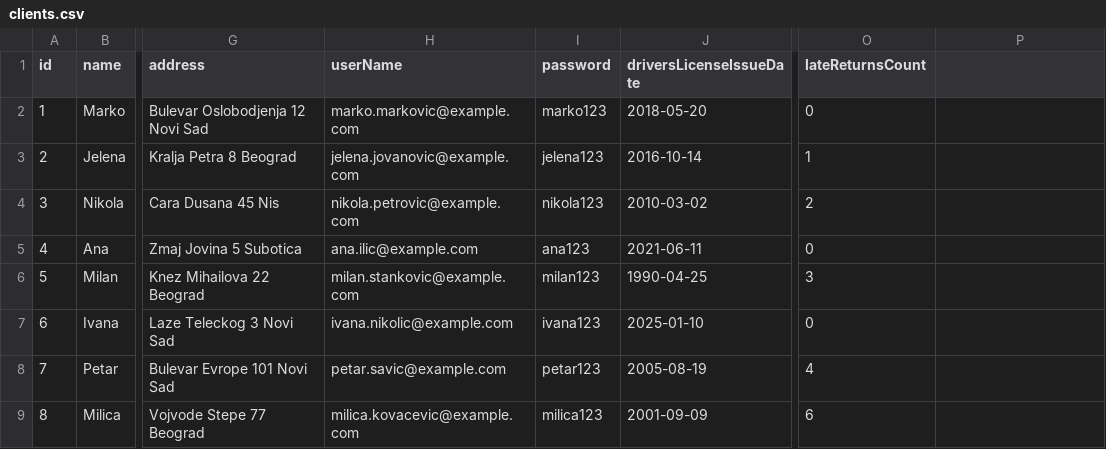
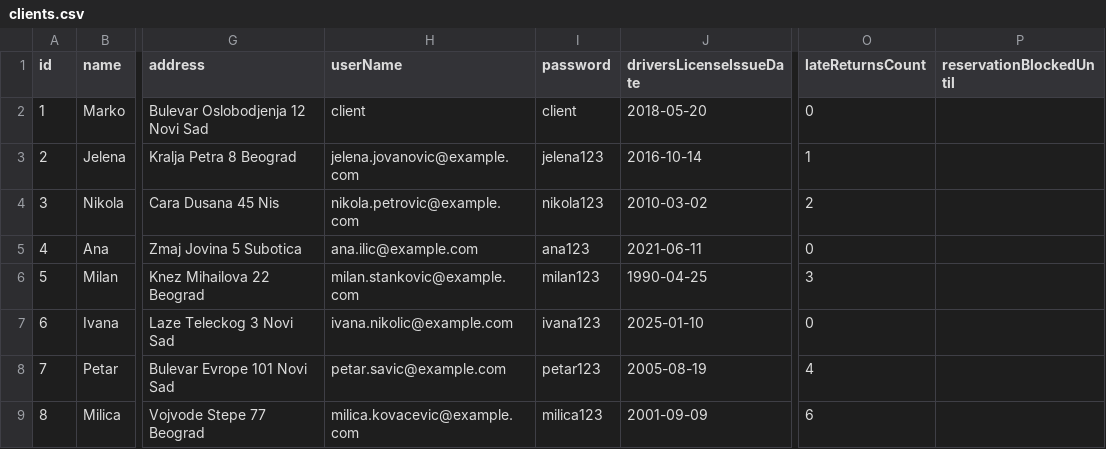
Before and after one commit to id1119/rent-a-car-management, a CSV file: data/clients.csv, drawn as a sheet; only a part is shown, gaps mark what is left out; the diff names each change by its address in the sheet, - before the commit and + after, or states it on an @@ line.

```diff
--- a/data/clients.csv
+++ b/data/clients.csv
-P1: (empty)
+P1: reservationBlockedUntil
-H2 (userName): marko.markovic@example.com
+H2 (userName): client
-I2 (password): marko123
+I2 (password): client
```
Also changed, not shown: data/administrators.csv, data/agents.csv, 24 other files.
